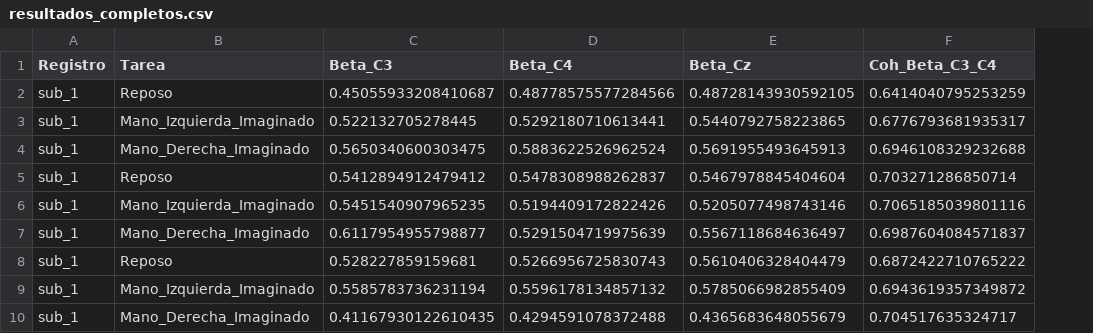
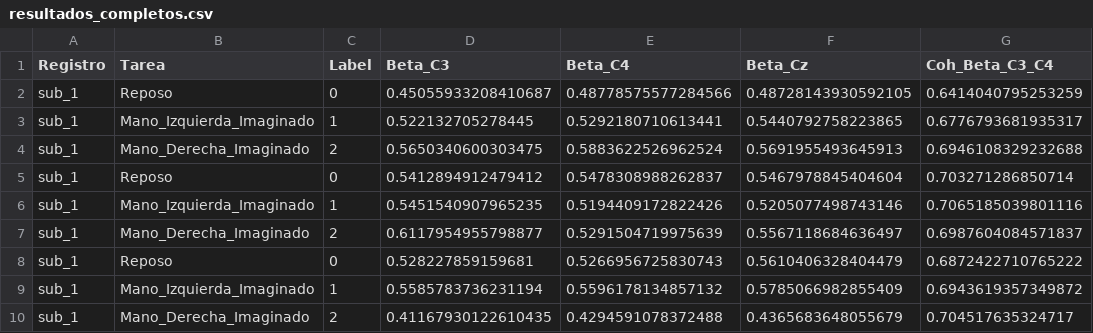
Before and after one commit to saramezap/Proyecto2, a CSV file: resultados_completos.csv, drawn as a sheet; only a part is shown; the diff names each change by its address in the sheet, - before the commit and + after, or states it on an @@ line.

```diff
--- a/resultados_completos.csv
+++ b/resultados_completos.csv
+column C (Label), rows 2-10: 0 | 1 | 2 | 0 | 1 | 2 | 0 | 1 | 2
```
Also changed, not shown: 1 other file.
